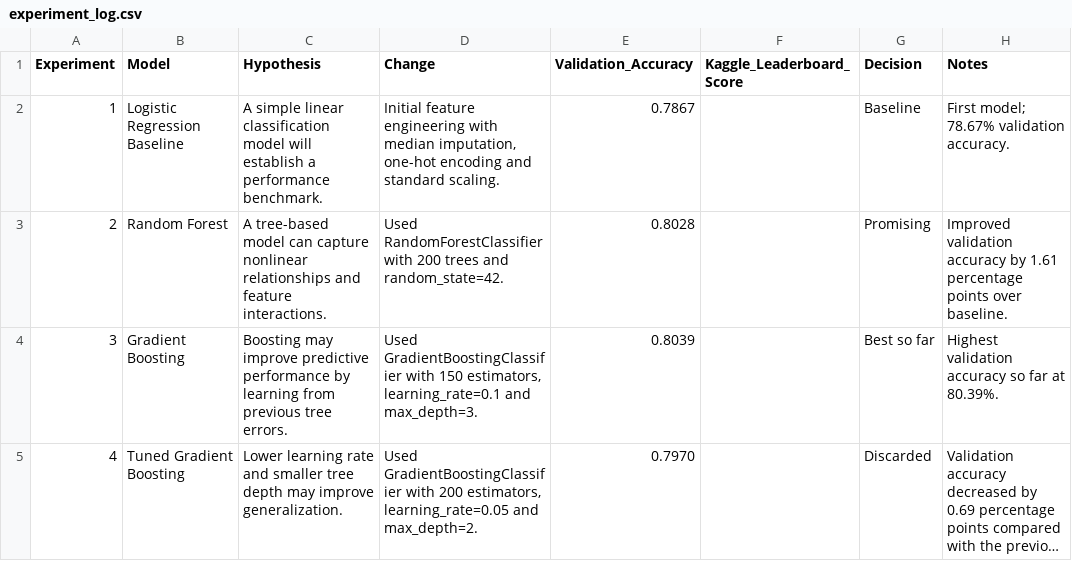
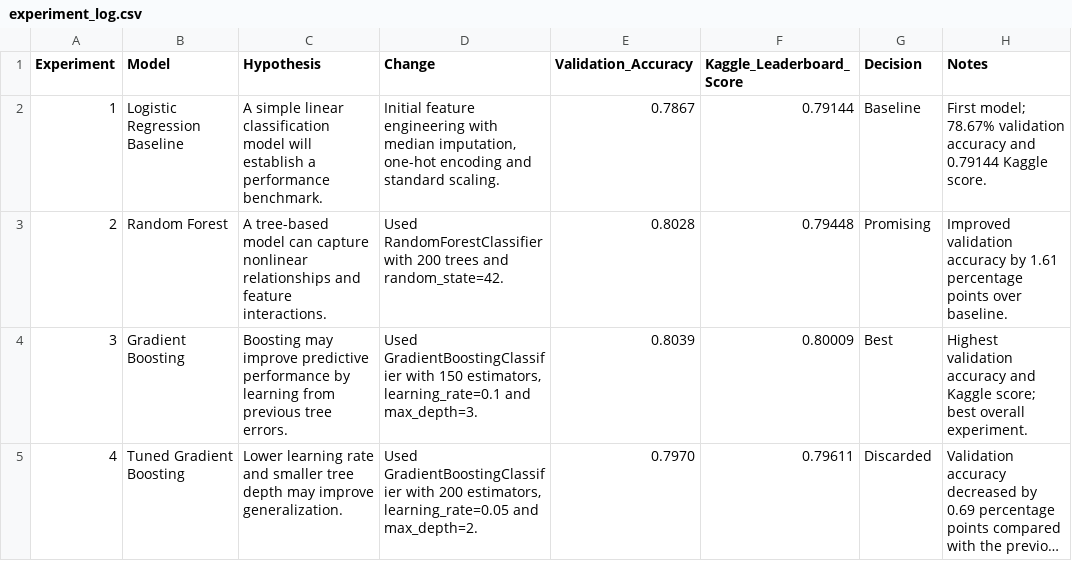
Before and after one commit to RudraPratapSingh10/crunchy-data-scientist-t4-rudra_ya_10, a CSV file: experiment_log.csv, drawn as a sheet; long unchanged cells end in …; the diff names each change by its address in the sheet, - before the commit and + after, or states it on an @@ line.

Commit message:
Add Kaggle submission pipeline and leaderboard results

```diff
--- a/experiment_log.csv
+++ b/experiment_log.csv
-F2 (Kaggle_Leaderboard_Score): (empty)
+F2 (Kaggle_Leaderboard_Score): 0.79144
-H2 (Notes): …78.67% validation accuracy.
+H2 (Notes): …78.67% validation accuracy and 0.79144 Kaggle score.
-F3 (Kaggle_Leaderboard_Score): (empty)
+F3 (Kaggle_Leaderboard_Score): 0.79448
-F4 (Kaggle_Leaderboard_Score): (empty)
+F4 (Kaggle_Leaderboard_Score): 0.80009
-G4 (Decision): Best so far
+G4 (Decision): Best
-H4 (Notes): …validation accuracy so far at 80.39%.
+H4 (Notes): …validation accuracy and Kaggle score; best overall experiment.
-F5 (Kaggle_Leaderboard_Score): (empty)
+F5 (Kaggle_Leaderboard_Score): 0.79611
```
Also changed, not shown: 2 other files.
